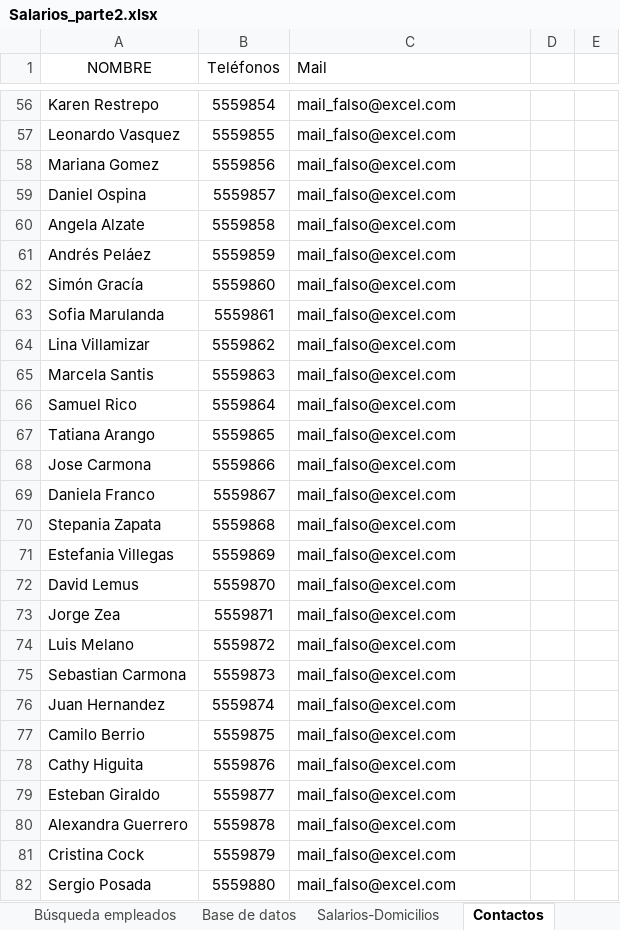
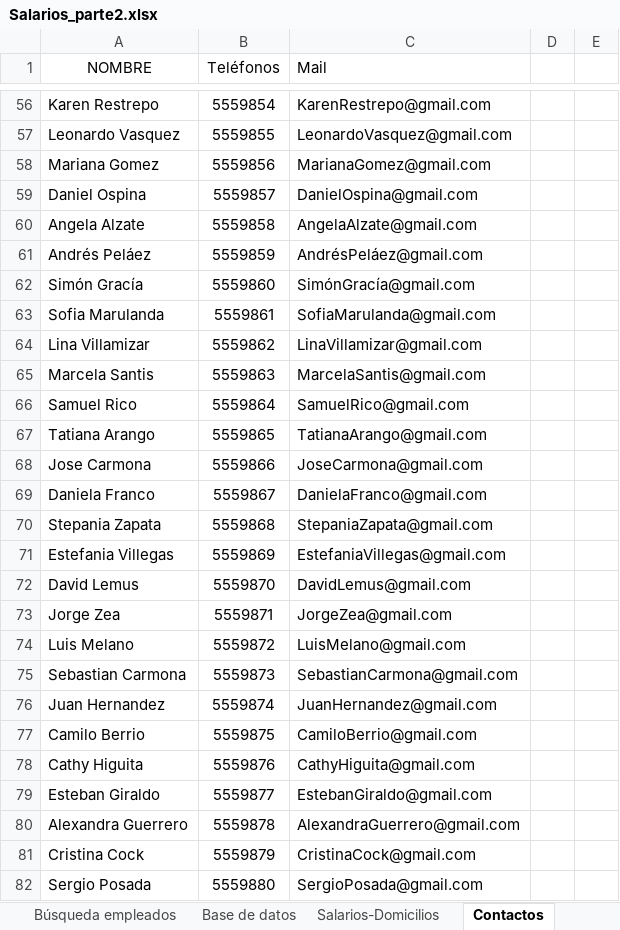
Before and after one commit to gustavopalaciosTecno/Excel_total, an Excel workbook: Día 13-Crear un sistema de Atención de pacientes médicos/Salarios_parte2.xlsx, sheet Contactos, drawn as a sheet; only a part is shown, gaps mark what is left out; values as stored, in another font and other column widths than the file's, no borders; the diff covers the shown part only; the diff names each change by its address in the sheet, - before the commit and + after, or states it on an @@ line.

Commit message:
Excel total

```diff
--- a/Día 13-Crear un sistema de Atención de pacientes médicos/Salarios_parte2.xlsx (sheet Contactos)
+++ b/Día 13-Crear un sistema de Atención de pacientes médicos/Salarios_parte2.xlsx (sheet Contactos)
-C56 (Mail): mail_falso@excel.com
+C56 (Mail): KarenRestrepo@gmail.com
-C57 (Mail): mail_falso@excel.com
+C57 (Mail): LeonardoVasquez@gmail.com
-C58 (Mail): mail_falso@excel.com
+C58 (Mail): MarianaGomez@gmail.com
-C59 (Mail): mail_falso@excel.com
+C59 (Mail): DanielOspina@gmail.com
-C60 (Mail): mail_falso@excel.com
+C60 (Mail): AngelaAlzate@gmail.com
-C61 (Mail): mail_falso@excel.com
+C61 (Mail): AndrésPeláez@gmail.com
-C62 (Mail): mail_falso@excel.com
+C62 (Mail): SimónGracía@gmail.com
-C63 (Mail): mail_falso@excel.com
+C63 (Mail): SofiaMarulanda@gmail.com
-C64 (Mail): mail_falso@excel.com
+C64 (Mail): LinaVillamizar@gmail.com
-C65 (Mail): mail_falso@excel.com
+C65 (Mail): MarcelaSantis@gmail.com
-C66 (Mail): mail_falso@excel.com
+C66 (Mail): SamuelRico@gmail.com
-C67 (Mail): mail_falso@excel.com
+C67 (Mail): TatianaArango@gmail.com
-C68 (Mail): mail_falso@excel.com
+C68 (Mail): JoseCarmona@gmail.com
-C69 (Mail): mail_falso@excel.com
+C69 (Mail): DanielaFranco@gmail.com
-C70 (Mail): mail_falso@excel.com
+C70 (Mail): StepaniaZapata@gmail.com
-C71 (Mail): mail_falso@excel.com
+C71 (Mail): EstefaniaVillegas@gmail.com
-C72 (Mail): mail_falso@excel.com
+C72 (Mail): DavidLemus@gmail.com
-C73 (Mail): mail_falso@excel.com
+C73 (Mail): JorgeZea@gmail.com
-C74 (Mail): mail_falso@excel.com
+C74 (Mail): LuisMelano@gmail.com
-C75 (Mail): mail_falso@excel.com
+C75 (Mail): SebastianCarmona@gmail.com
-C76 (Mail): mail_falso@excel.com
+C76 (Mail): JuanHernandez@gmail.com
-C77 (Mail): mail_falso@excel.com
+C77 (Mail): CamiloBerrio@gmail.com
-C78 (Mail): mail_falso@excel.com
+C78 (Mail): CathyHiguita@gmail.com
-C79 (Mail): mail_falso@excel.com
+C79 (Mail): EstebanGiraldo@gmail.com
-C80 (Mail): mail_falso@excel.com
+C80 (Mail): AlexandraGuerrero@gmail.com
-C81 (Mail): mail_falso@excel.com
+C81 (Mail): CristinaCock@gmail.com
-C82 (Mail): mail_falso@excel.com
+C82 (Mail): SergioPosada@gmail.com
```
Also changed, not shown: 88 edited cells elsewhere in this sheet, sheet Búsqueda empleados, 2 other files.
